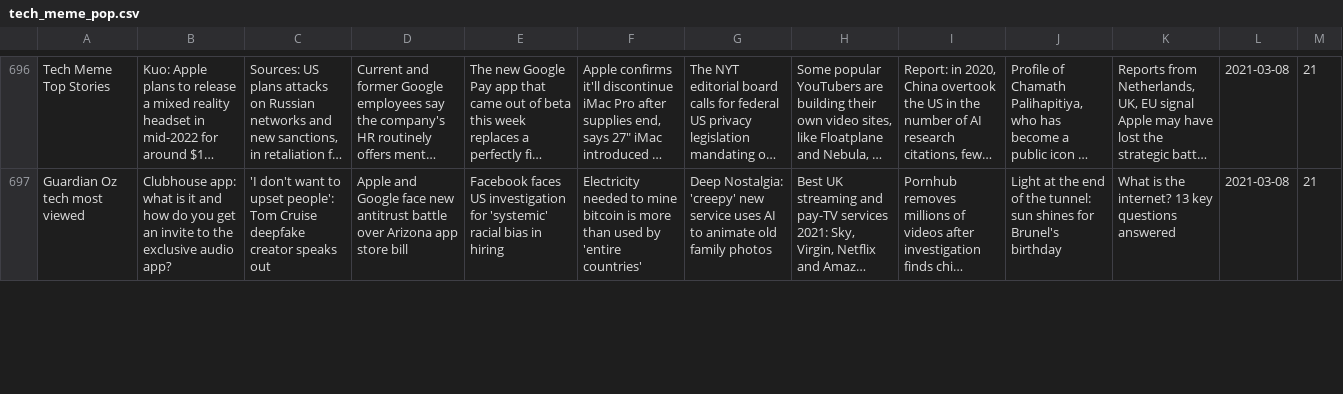
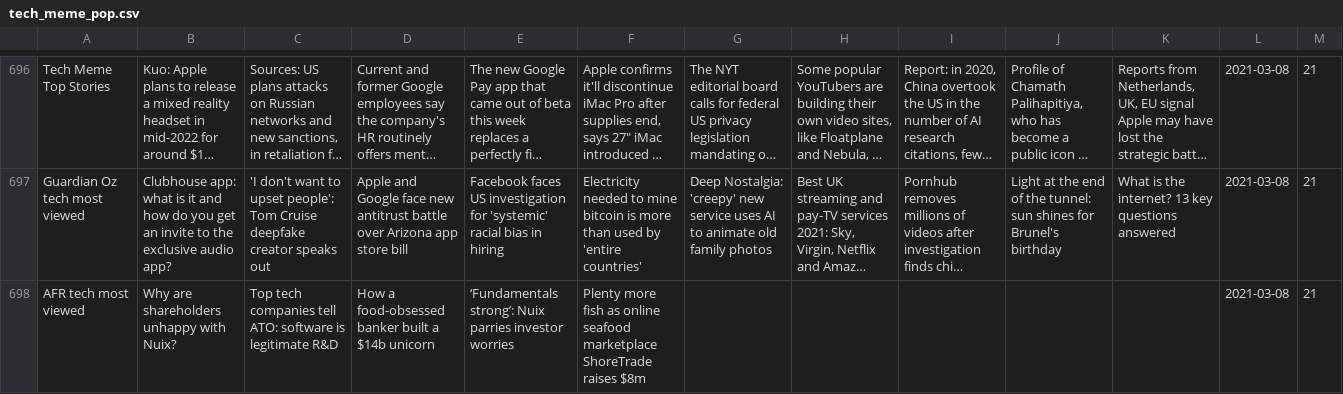
Before and after one commit to joshnicholas/trends, a CSV file: data/tech_meme_pop.csv, drawn as a sheet; only a part is shown, gaps mark what is left out; long unchanged cells end in …; the diff covers the shown part only; the diff names each change by its address in the sheet, - before the commit and + after, or states it on an @@ line.

```diff
--- a/data/tech_meme_pop.csv
+++ b/data/tech_meme_pop.csv
+row 698: AFR tech most viewed | Why are shareholders unhappy with Nuix? | Top tech companies tell ATO: software is legitimate R&D | How a food-obsessed banker built a $14b unicorn | ‘Fundamentals strong’: Nuix parries investor worries | Plenty more fish as online seafood marketplace ShoreTrade raises $8m |  |  |  |  |  | 2021-03-08 | 21
```
Also changed, not shown: 2 added rows and 3 edited cells elsewhere in this file.
